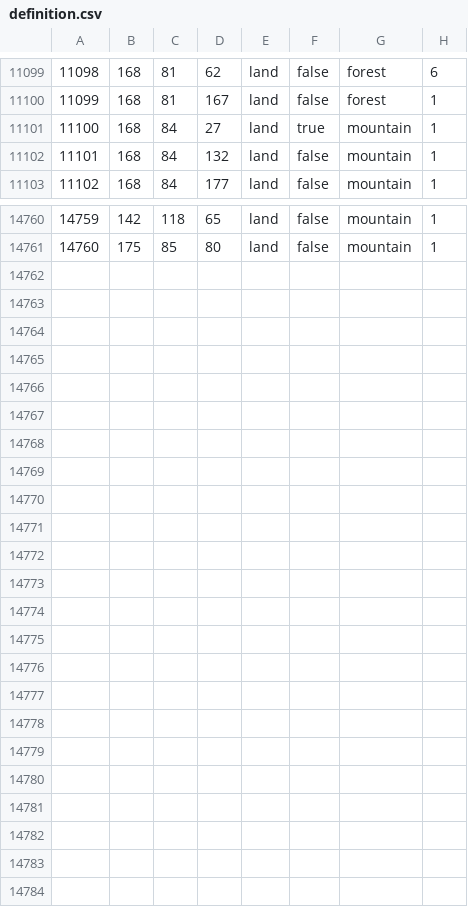
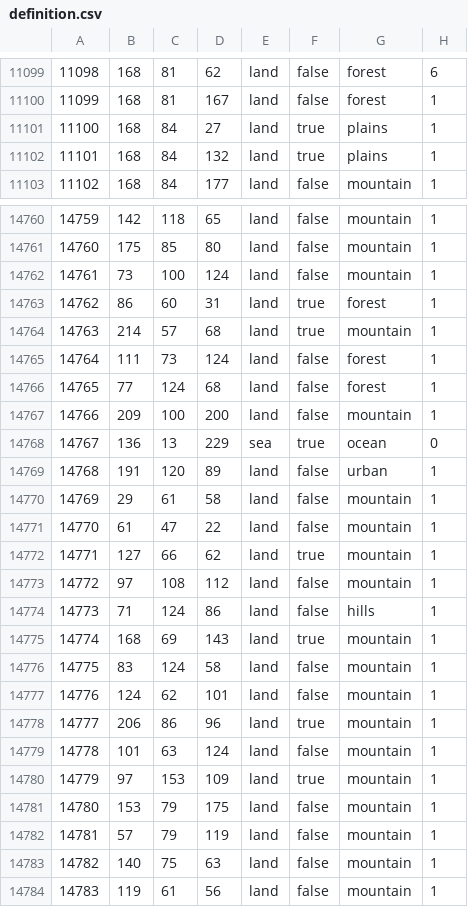
Before and after one commit to generalisofficial/tia2018, a CSV file: map/definition.csv, drawn as a sheet; only a part is shown, gaps mark what is left out; the diff covers the shown part only.

```diff
--- a/map/definition.csv
+++ b/map/definition.csv
@@ -11100,4 +11100,4 @@
 11099;168;81;167;land;false;forest;1
-11100;168;84;27;land;true;mountain;1
-11101;168;84;132;land;false;mountain;1
+11100;168;84;27;land;true;plains;1
+11101;168;84;132;land;true;plains;1
 11102;168;84;177;land;false;mountain;1
@@ -14761 +14761,24 @@
 14760;175;85;80;land;false;mountain;1
+14761;73;100;124;land;false;mountain;1
+14762;86;60;31;land;true;forest;1
+14763;214;57;68;land;true;mountain;1
+14764;111;73;124;land;false;forest;1
+14765;77;124;68;land;false;forest;1
+14766;209;100;200;land;false;mountain;1
+14767;136;13;229;sea;true;ocean;0
+14768;191;120;89;land;false;urban;1
+14769;29;61;58;land;false;mountain;1
+14770;61;47;22;land;false;mountain;1
+14771;127;66;62;land;true;mountain;1
+14772;97;108;112;land;false;mountain;1
+14773;71;124;86;land;false;hills;1
+14774;168;69;143;land;true;mountain;1
+14775;83;124;58;land;false;mountain;1
+14776;124;62;101;land;false;mountain;1
+14777;206;86;96;land;true;mountain;1
+14778;101;63;124;land;false;mountain;1
+14779;97;153;109;land;true;mountain;1
+14780;153;79;175;land;false;mountain;1
+14781;57;79;119;land;false;mountain;1
+14782;140;75;63;land;false;mountain;1
+14783;119;61;56;land;false;mountain;1
```
Also changed, not shown: 9 edited cells elsewhere in this file, 39 other files.
